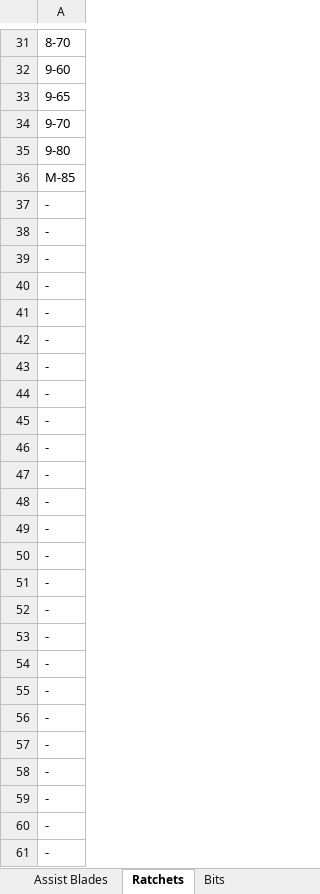
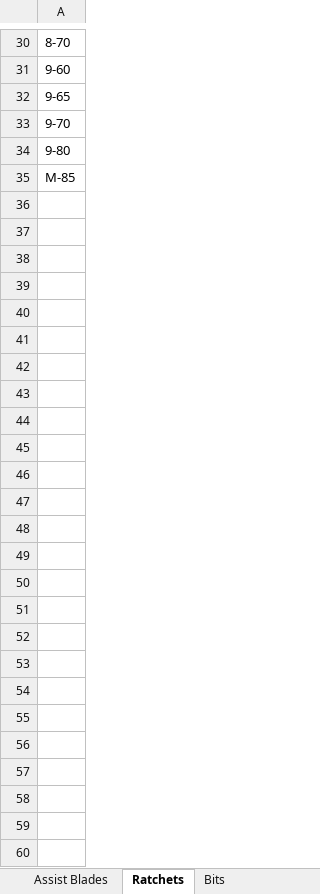
Before and after one commit to paparapas/BBPT-League-and-Player-Report, an Excel workbook: Dataset_BeybladeParts.xlsx, sheet Ratchets, drawn as a sheet; only a part is shown, gaps mark what is left out; values as stored, in another font and other column widths than the file's, no borders; the diff covers the shown part only; the diff names each change by its address in the sheet, - before the commit and + after, or states it on an @@ line.

Commit message:
Add files via upload

```diff
--- a/Dataset_BeybladeParts.xlsx (sheet Ratchets)
+++ b/Dataset_BeybladeParts.xlsx (sheet Ratchets)
-row 37: -
-row 38: -
-row 39: -
-row 40: -
-row 41: -
-row 42: -
-row 43: -
-row 44: -
-row 45: -
-row 46: -
-row 47: -
-row 48: -
-row 49: -
-row 50: -
-row 51: -
-row 52: -
-row 53: -
-row 54: -
-row 55: -
-row 56: -
-row 57: -
-row 58: -
-row 59: -
-row 60: -
-row 61: -
```
Also changed, not shown: 1 removed row elsewhere in this sheet, sheet Bits, sheet Blades BX-UX, sheet Lock Chips, sheet Blades CX.
